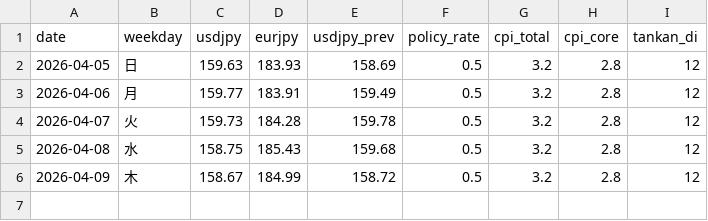
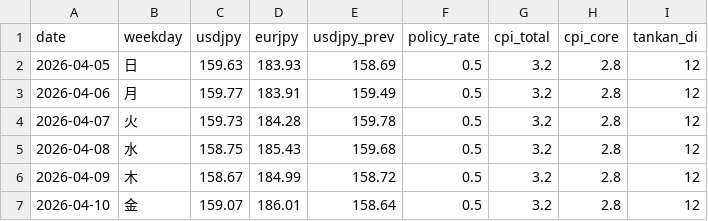
Before and after one commit to koshiro-y-0/n225-bot, a CSV file: data/daily_indicators.csv, drawn as a sheet; the diff names each change by its address in the sheet, - before the commit and + after, or states it on an @@ line.

```diff
--- a/data/daily_indicators.csv
+++ b/data/daily_indicators.csv
+row 7: 2026-04-10 | 金 | 159.07 | 186.01 | 158.64 | 0.5 | 3.2 | 2.8 | 12
```
